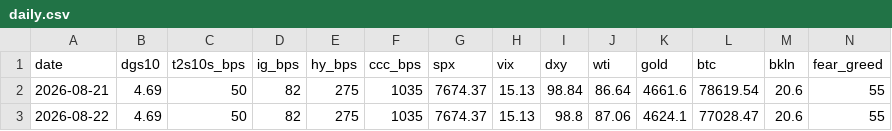
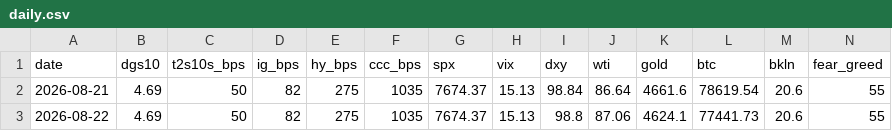
Before and after one commit to liamshields4/terminal, a CSV file: history/daily.csv, drawn as a sheet.

```diff
--- a/history/daily.csv
+++ b/history/daily.csv
@@ -2,2 +2,2 @@ date,dgs10,t2s10s_bps,ig_bps,hy_bps,ccc_bps,spx,vix,dxy,wti,gold,btc,bkln,fear_g
 2026-08-21,4.69,50,82,275,1035,7674.37,15.13,98.84,86.64,4661.6,78619.54,20.6,55
-2026-08-22,4.69,50,82,275,1035,7674.37,15.13,98.8,87.06,4624.1,77028.47,20.6,55
+2026-08-22,4.69,50,82,275,1035,7674.37,15.13,98.8,87.06,4624.1,77441.73,20.6,55
```
Also changed, not shown: 1 other file.
